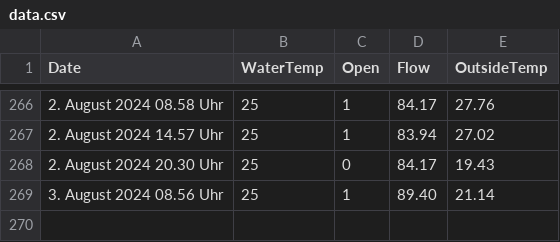
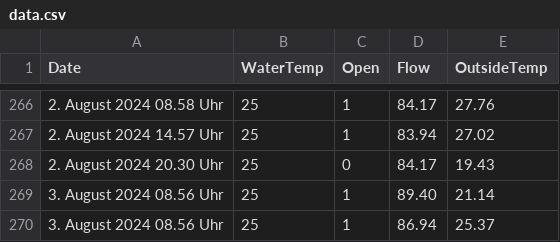
Before and after one commit to RobinSchmid7/letten_temperature, a CSV file: data/data.csv, drawn as a sheet; only a part is shown, gaps mark what is left out; the diff names each change by its address in the sheet, - before the commit and + after, or states it on an @@ line.

```diff
--- a/data/data.csv
+++ b/data/data.csv
+row 270: 3. August 2024 08.56 Uhr | 25 | 1 | 86.94 | 25.37
```
